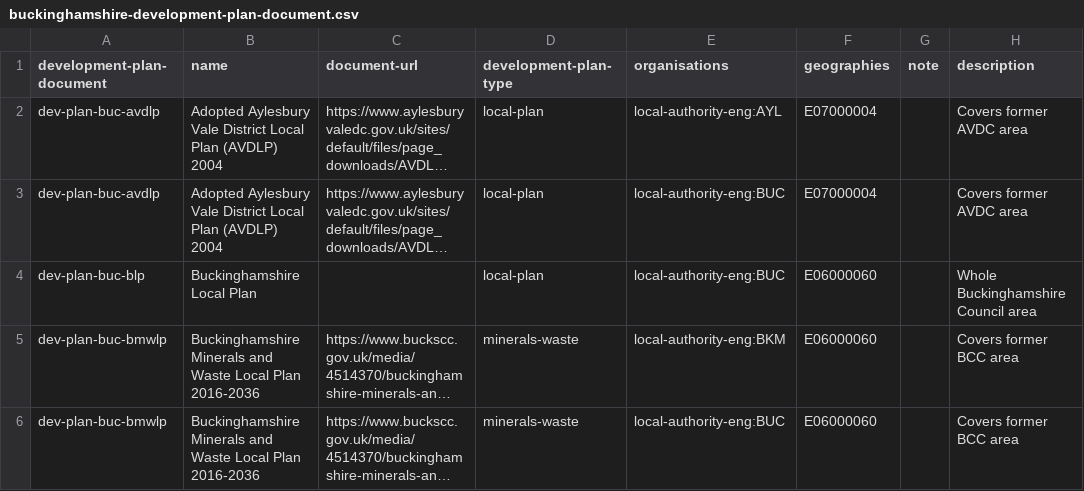
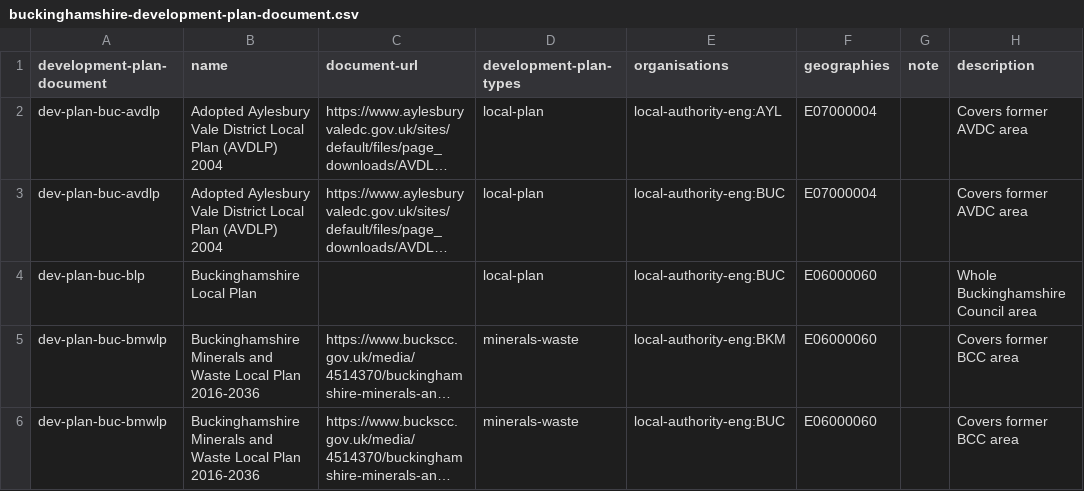
Before and after one commit to digital-land/development-plan-document-collection, a CSV file: data/buckinghamshire-development-plan-document.csv, drawn as a sheet; only a part is shown; long unchanged cells end in …; the diff names each change by its address in the sheet, - before the commit and + after, or states it on an @@ line.

Commit message:
Column heading development-plan-type to development-plan-types

```diff
--- a/data/buckinghamshire-development-plan-document.csv
+++ b/data/buckinghamshire-development-plan-document.csv
-D1: development-plan-type
+D1: development-plan-types
```
Also changed, not shown: data/lambeth-development-plan-document.csv.
